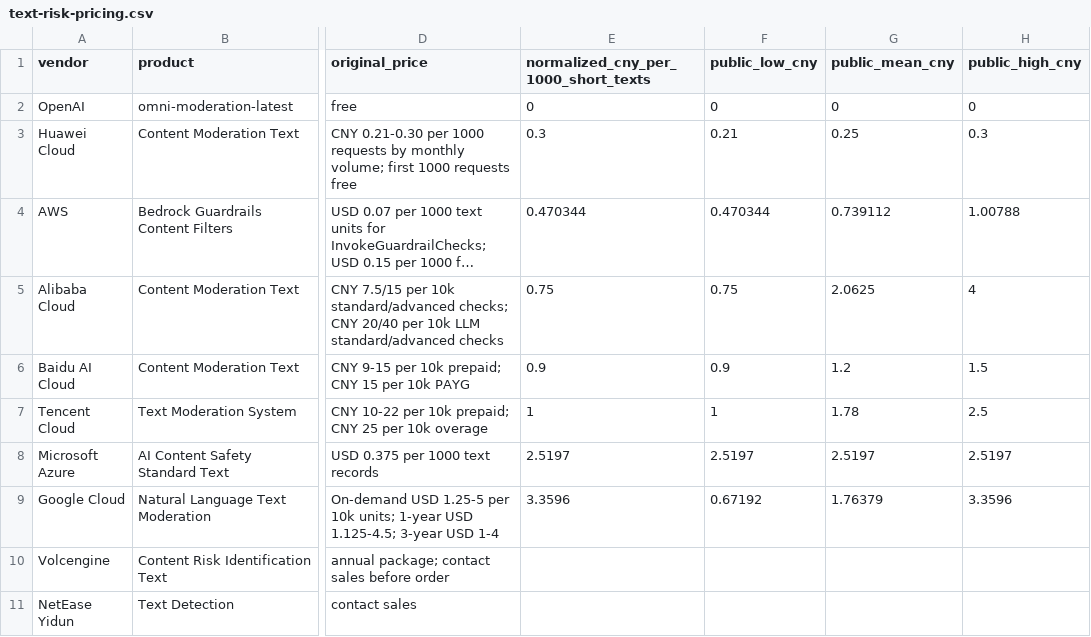
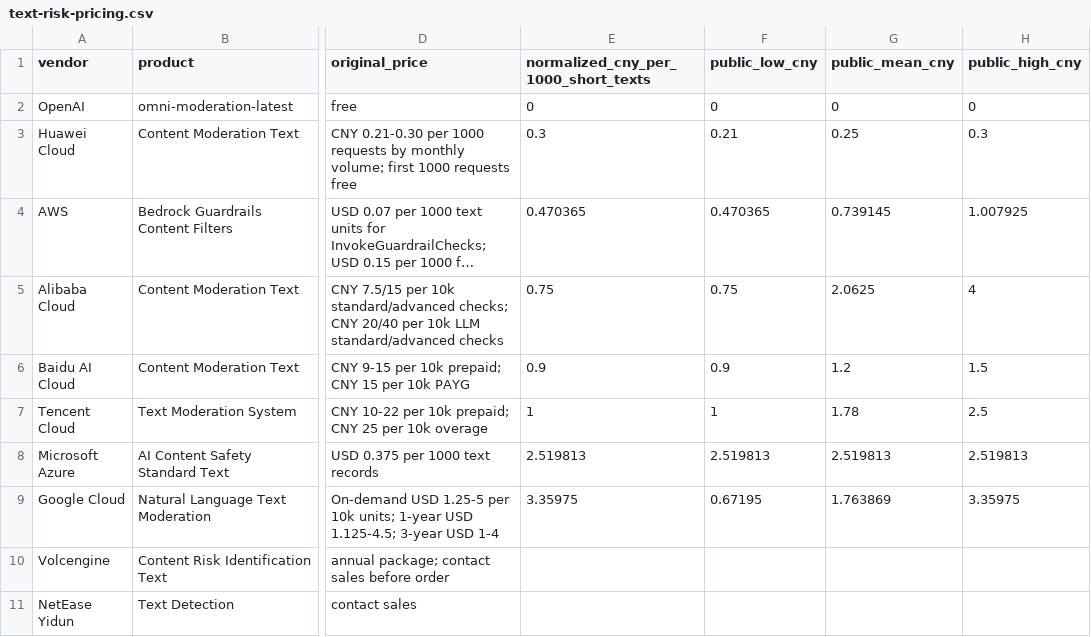
Before and after one commit to inernoro/vlm_price, a CSV file: data/text-risk-pricing.csv, drawn as a sheet; only a part is shown, gaps mark what is left out; long unchanged cells end in …; the diff names each change by its address in the sheet, - before the commit and + after, or states it on an @@ line.

```diff
--- a/data/text-risk-pricing.csv
+++ b/data/text-risk-pricing.csv
-E4: 0.470344
+E4: 0.470365
-F4 (public_low_cny): 0.470344
+F4 (public_low_cny): 0.470365
-G4 (public_mean_cny): 0.739112
+G4 (public_mean_cny): 0.739145
-H4 (public_high_cny): 1.00788
+H4 (public_high_cny): 1.007925
-E8: 2.5197
+E8: 2.519813
-F8 (public_low_cny): 2.5197
+F8 (public_low_cny): 2.519813
-G8 (public_mean_cny): 2.5197
+G8 (public_mean_cny): 2.519813
-H8 (public_high_cny): 2.5197
+H8 (public_high_cny): 2.519813
-E9: 3.3596
+E9: 3.35975
-F9 (public_low_cny): 0.67192
+F9 (public_low_cny): 0.67195
-G9 (public_mean_cny): 1.76379
+G9 (public_mean_cny): 1.763869
-H9 (public_high_cny): 3.3596
+H9 (public_high_cny): 3.35975
```
Also changed, not shown: 4 other files.
